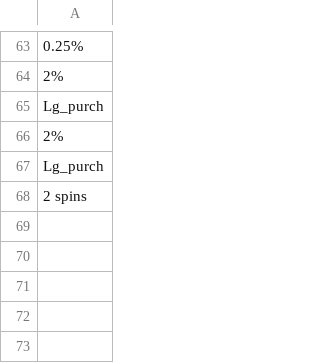
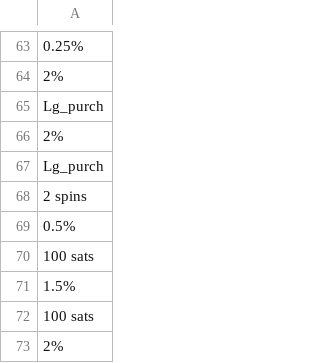
Before and after one commit to hwetsman/Fold_Wheel_Metrics, a CSV file: Revamped_June_Wheel.csv, drawn as a sheet; only a part is shown, gaps mark what is left out; the diff names each change by its address in the sheet, - before the commit and + after, or states it on an @@ line.

Commit message:
Data: more data for wheel

```diff
--- a/Revamped_June_Wheel.csv
+++ b/Revamped_June_Wheel.csv
+row 69: 0.5%
+row 70: 100 sats
+row 71: 1.5%
+row 72: 100 sats
+row 73: 2%
```
